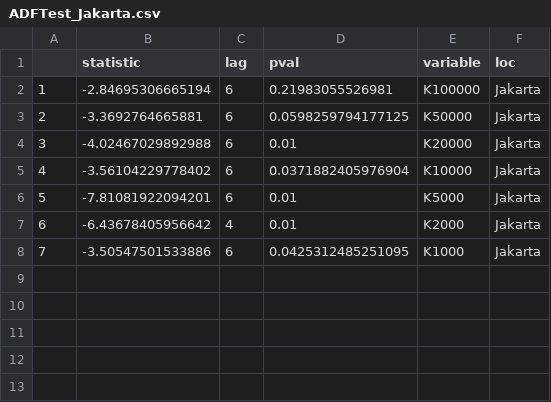
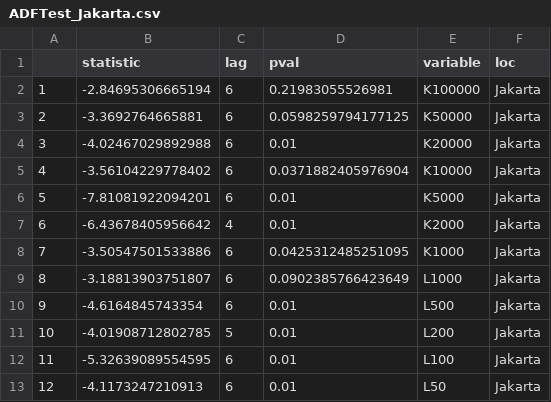
Before and after one commit to vcarlsberg/tesis, a CSV file: ADFTest_Jakarta.csv, drawn as a sheet; the diff names each change by its address in the sheet, - before the commit and + after, or states it on an @@ line.

```diff
--- a/ADFTest_Jakarta.csv
+++ b/ADFTest_Jakarta.csv
+row 9: 8 | -3.18813903751807 | 6 | 0.0902385766423649 | L1000 | Jakarta
+row 10: 9 | -4.6164845743354 | 6 | 0.01 | L500 | Jakarta
+row 11: 10 | -4.01908712802785 | 5 | 0.01 | L200 | Jakarta
+row 12: 11 | -5.32639089554595 | 6 | 0.01 | L100 | Jakarta
+row 13: 12 | -4.1173247210913 | 6 | 0.01 | L50 | Jakarta
```
Also changed, not shown: DescriptiveStatistics_Jakarta.csv, NormalityTest_Jakarta.csv, 27 other files.
